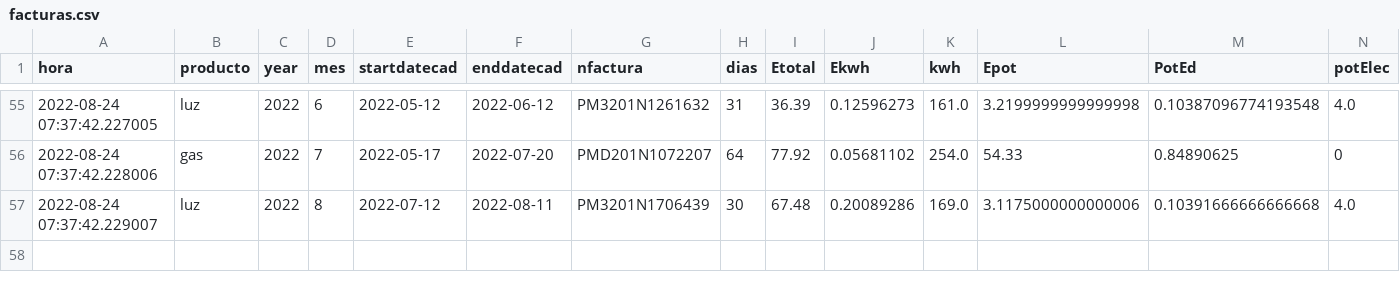
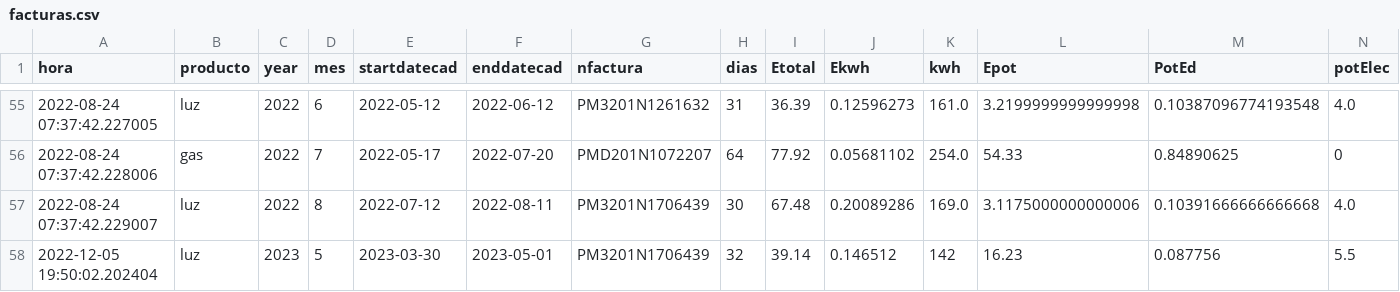
Before and after one commit to aiken88/CSV, a CSV file: facturas.csv, drawn as a sheet; only a part is shown, gaps mark what is left out.

Commit message:
Update facturas.csv
Manual Nueva casa

```diff
--- a/facturas.csv
+++ b/facturas.csv
@@ -57 +57,2 @@ hora;producto;year;mes;startdatecad;enddatecad;nfactura;dias;Etotal;Ekwh;kwh;Epo
 2022-08-24 07:37:42.229007;luz;2022;8;2022-07-12;2022-08-11;PM3201N1706439;30;67.48;0.20089286;169.0;3.1175000000000006;0.10391666666666668;4.0
+2022-12-05 19:50:02.202404;luz;2023;5;2023-03-30;2023-05-01;PM3201N1706439;32;39.14;0.146512;142;16.23;0.087756;5.5
```
